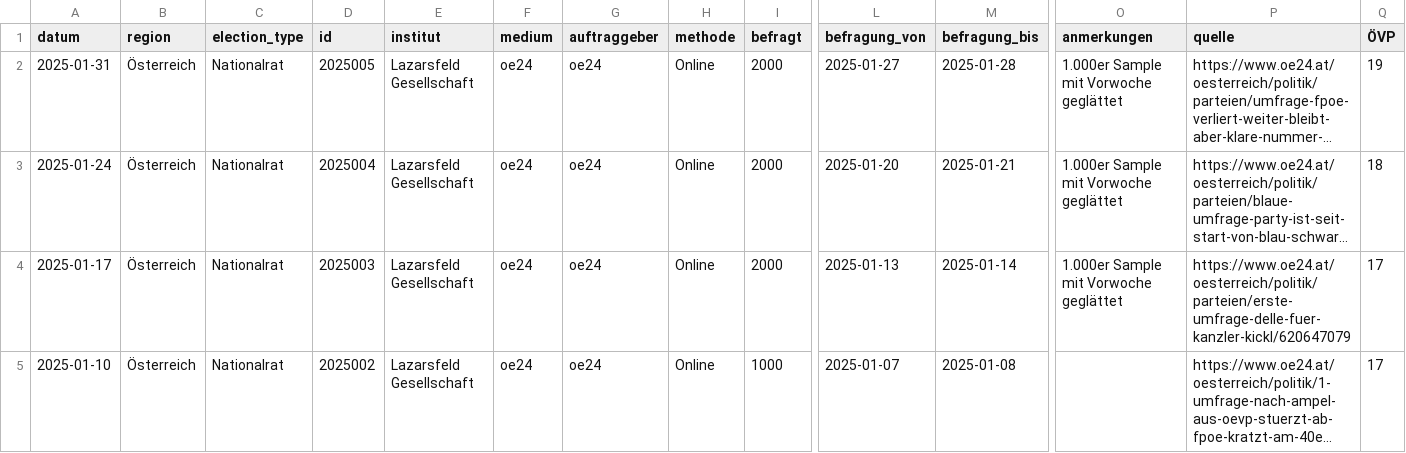
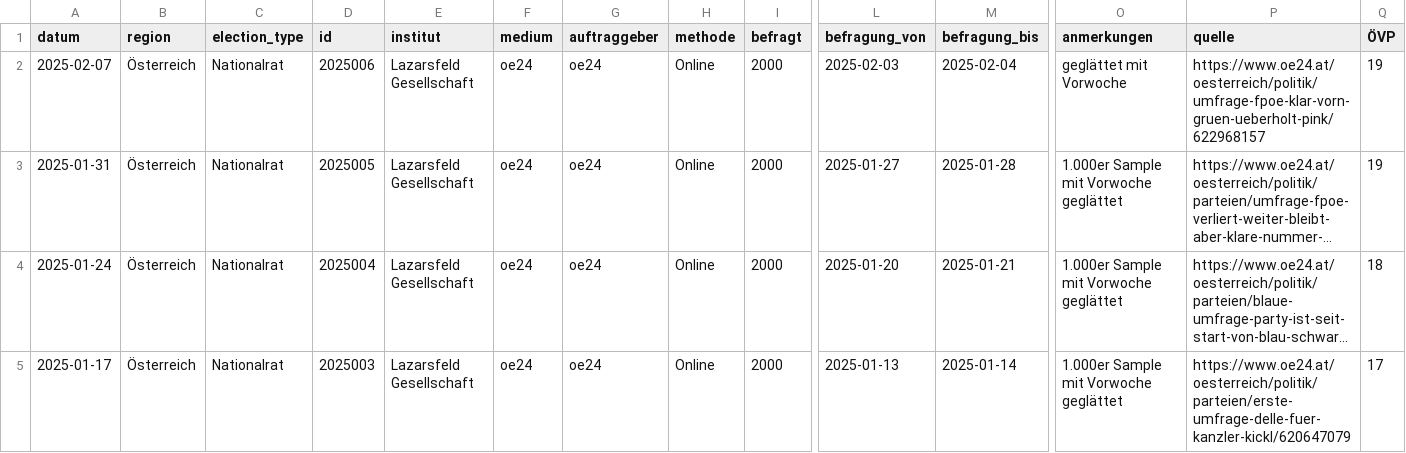
Before and after one commit to dstDatenjournalismus/2024-umfragentracker, a CSV file: output/data/sonntagsfrage/sonntagsfrage.csv, drawn as a sheet; only a part is shown, gaps mark what is left out; the shorter side is filled out with more unchanged rows; long unchanged cells end in …; rows hold the shown columns only; the diff names each change by its address in the sheet, - before the commit and + after, or states it on an @@ line.

```diff
--- a/output/data/sonntagsfrage/sonntagsfrage.csv
+++ b/output/data/sonntagsfrage/sonntagsfrage.csv
+row 2: 2025-02-07 | Österreich | Nationalrat | 2025006 | Lazarsfeld Gesellschaft | oe24 | oe24 | Online | 2000 | 2025-02-03 | 2025-02-04 | geglättet mit Vorwoche | https://www.oe24.at/oesterreich/politik/umfrage-fpoe-klar-vorn-gruen-ueberholt-pink/622968157 | 19
```
Also changed, not shown: output/data/kanzlerfrage/kanzlerfrage.csv, 1 other file.
